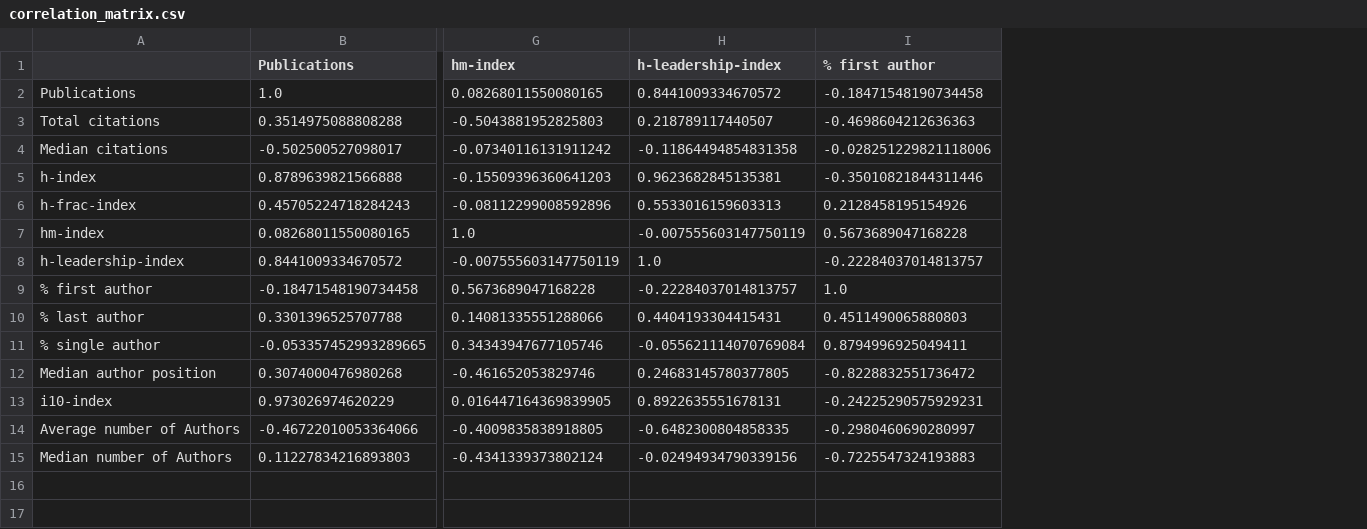
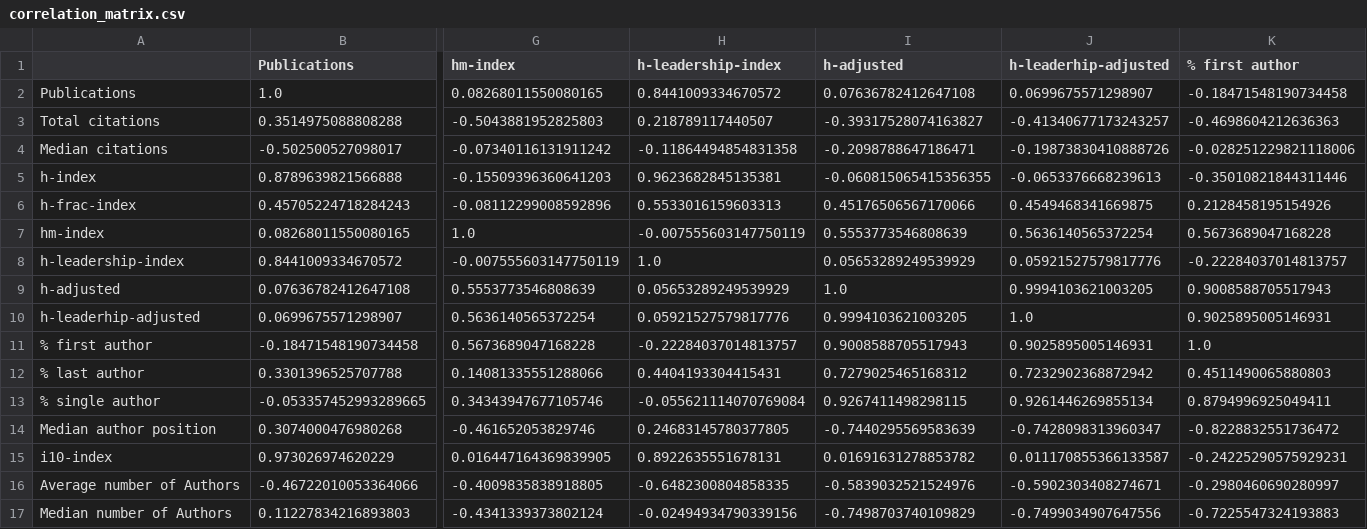
Before and after one commit to nepython/metrics, a CSV file: results/UNSW/correlation_matrix.csv, drawn as a sheet; only a part is shown, gaps mark what is left out; rows hold the shown columns only; the diff names each change by its address in the sheet, - before the commit and + after, or states it on an @@ line.

```diff
--- a/results/UNSW/correlation_matrix.csv
+++ b/results/UNSW/correlation_matrix.csv
+column I (h-adjusted), rows 2-8: 0.07636782412647108 | -0.39317528074163827 | -0.2098788647186471 | -0.060815065415356355 | 0.45176506567170066 | 0.5553773546808639 | 0.05653289249539929; rows 11-17: 0.9008588705517943 | 0.7279025465168312 | 0.9267411498298115 | -0.7440295569583639 | 0.01691631278853782 | -0.5839032521524976 | -0.7498703740109829
+column J (h-leaderhip-adjusted), rows 2-8: 0.0699675571298907 | -0.41340677173243257 | -0.19873830410888726 | -0.0653376668239613 | 0.4549468341669875 | 0.5636140565372254 | 0.05921527579817776; rows 11-17: 0.9025895005146931 | 0.7232902368872942 | 0.9261446269855134 | -0.7428098313960347 | 0.011170855366133587 | -0.5902303408274671 | -0.7499034907647556
+row 9: h-adjusted | 0.07636782412647108 | 0.5553773546808639 | 0.05653289249539929 | 1.0 | 0.9994103621003205 | 0.9008588705517943
+row 10: h-leaderhip-adjusted | 0.0699675571298907 | 0.5636140565372254 | 0.05921527579817776 | 0.9994103621003205 | 1.0 | 0.9025895005146931
```
Also changed, not shown: results/UNSW/correlation_authorship_position.csv, results/UNSW/metrics.csv, 4 other files.
